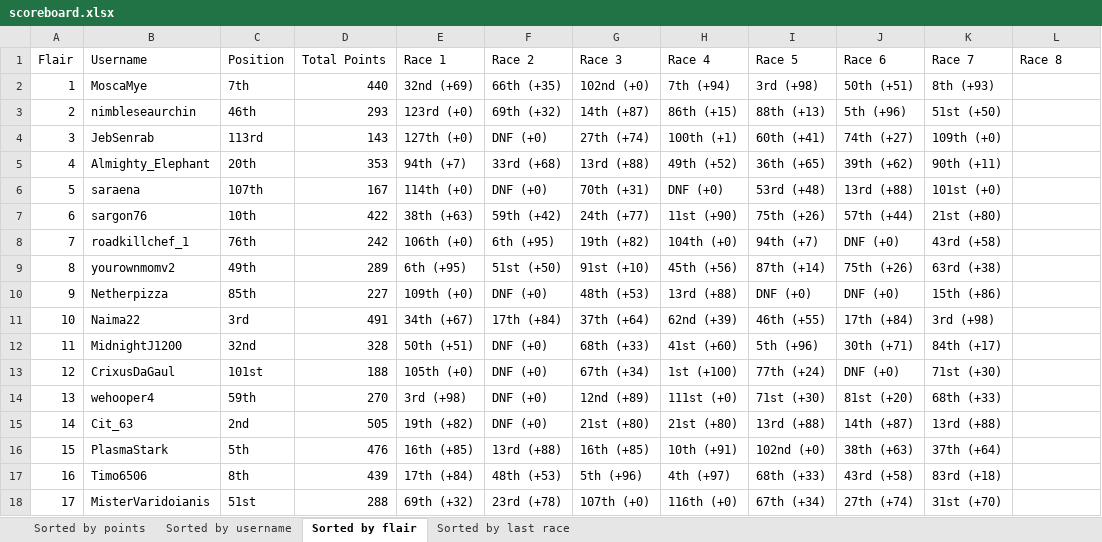
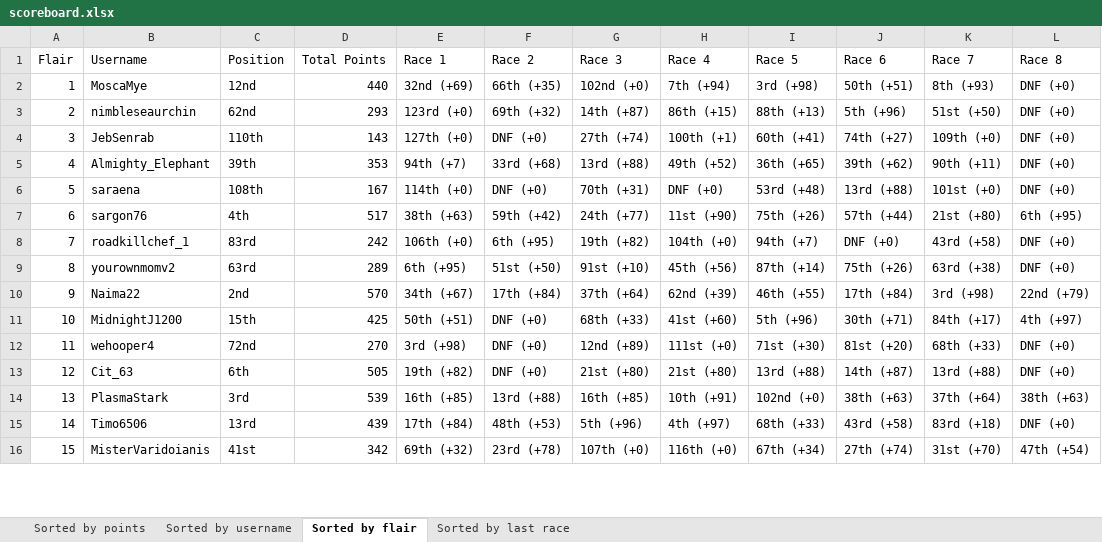
Before and after one commit to Zokalyx/theconfluence, an Excel workbook: marbleracing/season2/scoreboard.xlsx, sheet Sorted by flair, drawn as a sheet; only a part is shown; values as stored, in another font and other column widths than the file's, no cell formats; removed rows and columns are numbered as before the commit, all else as after; the diff covers the shown part only; the diff names each change by its address in the sheet, - before the commit and + after, or states it on an @@ line.

Commit message:
race 8

```diff
--- a/marbleracing/season2/scoreboard.xlsx (sheet Sorted by flair)
+++ b/marbleracing/season2/scoreboard.xlsx (sheet Sorted by flair)
-C2 (Position): 7th
+C2 (Position): 12nd
-L2:L6 (Race 8): (empty)
+L2:L6 (Race 8): DNF (+0)
-C3 (Position): 46th
+C3 (Position): 62nd
-C4 (Position): 113rd
+C4 (Position): 110th
-C5 (Position): 20th
+C5 (Position): 39th
-C6 (Position): 107th
+C6 (Position): 108th
-C7 (Position): 10th
+C7 (Position): 4th
-D7 (Total Points): 422
+D7 (Total Points): 517
-L7 (Race 8): (empty)
+L7 (Race 8): 6th (+95)
-C8 (Position): 76th
+C8 (Position): 83rd
-L8:L9 (Race 8): (empty)
+L8:L9 (Race 8): DNF (+0)
-C9 (Position): 49th
+C9 (Position): 63rd
-row 10: 9 | Netherpizza | 85th | 227 | 109th (+0) | DNF (+0) | 48th (+53) | 13rd (+88) | DNF (+0) | DNF (+0) | 15th (+86)
@@ column A (Flair) renumbered from row 10 down @@
-C10 (Position): 3rd
+C10 (Position): 2nd
-D10 (Total Points): 491
+D10 (Total Points): 570
-L10 (Race 8): (empty)
+L10 (Race 8): 22nd (+79)
-C11 (Position): 32nd
+C11 (Position): 15th
-D11 (Total Points): 328
+D11 (Total Points): 425
-L11 (Race 8): (empty)
+L11 (Race 8): 4th (+97)
-row 13: 12 | CrixusDaGaul | 101st | 188 | 105th (+0) | DNF (+0) | 67th (+34) | 1st (+100) | 77th (+24) | DNF (+0) | 71st (+30)
-C12 (Position): 59th
+C12 (Position): 72nd
-L12:L13 (Race 8): (empty)
+L12:L13 (Race 8): DNF (+0)
-C13 (Position): 2nd
+C13 (Position): 6th
-C14 (Position): 5th
+C14 (Position): 3rd
-D14 (Total Points): 476
+D14 (Total Points): 539
-L14 (Race 8): (empty)
+L14 (Race 8): 38th (+63)
-C15 (Position): 8th
+C15 (Position): 13rd
-L15 (Race 8): (empty)
+L15 (Race 8): DNF (+0)
-C16 (Position): 51st
+C16 (Position): 41st
-D16 (Total Points): 288
+D16 (Total Points): 342
-L16 (Race 8): (empty)
+L16 (Race 8): 47th (+54)
```
Also changed, not shown: 2 removed rows and 244 edited cells elsewhere in this sheet, sheet Sorted by username, sheet Sorted by last race, sheet Sorted by points, cell formats, 5 other files.
